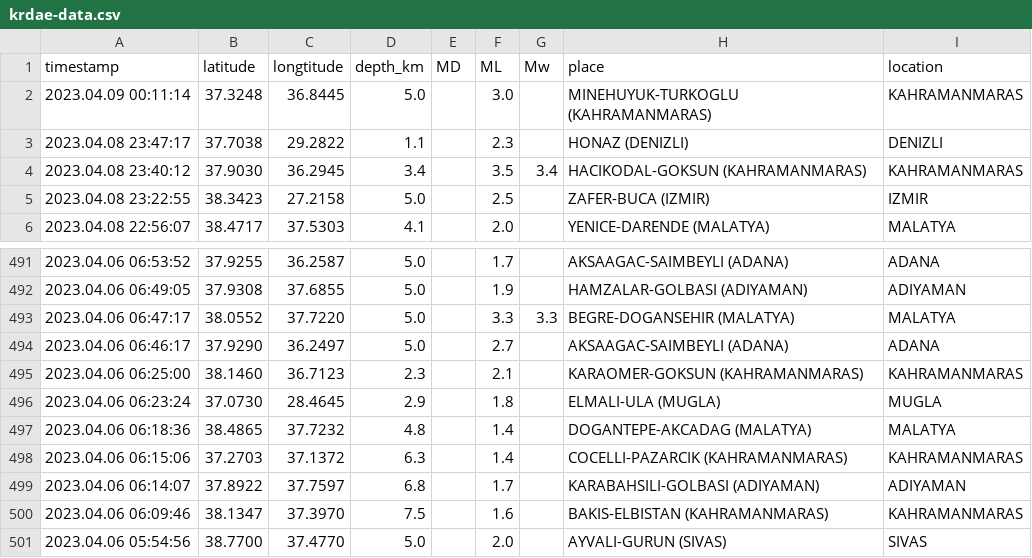
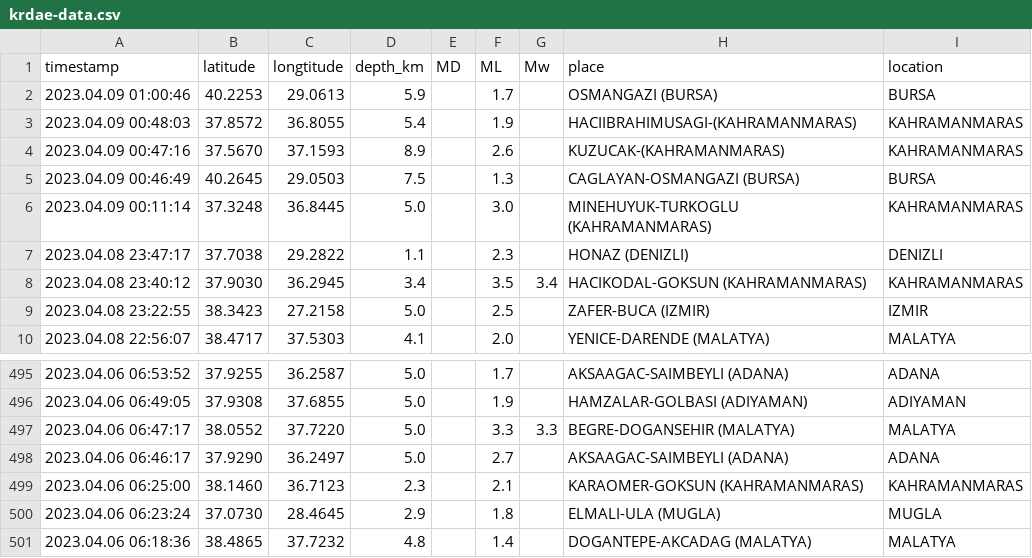
Before and after one commit to eozer/krdae-data, a CSV file: krdae-data.csv, drawn as a sheet; only a part is shown, gaps mark what is left out.

```diff
--- a/krdae-data.csv
+++ b/krdae-data.csv
@@ -1,2 +1,6 @@
 timestamp,latitude,longtitude,depth_km,MD,ML,Mw,place,location
+2023.04.09 01:00:46,40.2253,29.0613,5.9,,1.7,,OSMANGAZI (BURSA),BURSA
+2023.04.09 00:48:03,37.8572,36.8055,5.4,,1.9,,HACIIBRAHIMUSAGI-(KAHRAMANMARAS),KAHRAMANMARAS
+2023.04.09 00:47:16,37.5670,37.1593,8.9,,2.6,,KUZUCAK-(KAHRAMANMARAS),KAHRAMANMARAS
+2023.04.09 00:46:49,40.2645,29.0503,7.5,,1.3,,CAGLAYAN-OSMANGAZI (BURSA),BURSA
 2023.04.09 00:11:14,37.3248,36.8445,5.0,,3.0,,MINEHUYUK-TURKOGLU (KAHRAMANMARAS),KAHRAMANMARAS
@@ -497,5 +501 @@ timestamp,latitude,longtitude,depth_km,MD,ML,Mw,place,location
 2023.04.06 06:18:36,38.4865,37.7232,4.8,,1.4,,DOGANTEPE-AKCADAG (MALATYA),MALATYA
-2023.04.06 06:15:06,37.2703,37.1372,6.3,,1.4,,COCELLI-PAZARCIK (KAHRAMANMARAS),KAHRAMANMARAS
-2023.04.06 06:14:07,37.8922,37.7597,6.8,,1.7,,KARABAHSILI-GOLBASI (ADIYAMAN),ADIYAMAN
-2023.04.06 06:09:46,38.1347,37.3970,7.5,,1.6,,BAKIS-ELBISTAN (KAHRAMANMARAS),KAHRAMANMARAS
-2023.04.06 05:54:56,38.7700,37.4770,5.0,,2.0,,AYVALI-GURUN (SIVAS),SIVAS
```
Also changed, not shown: 1 other file.
